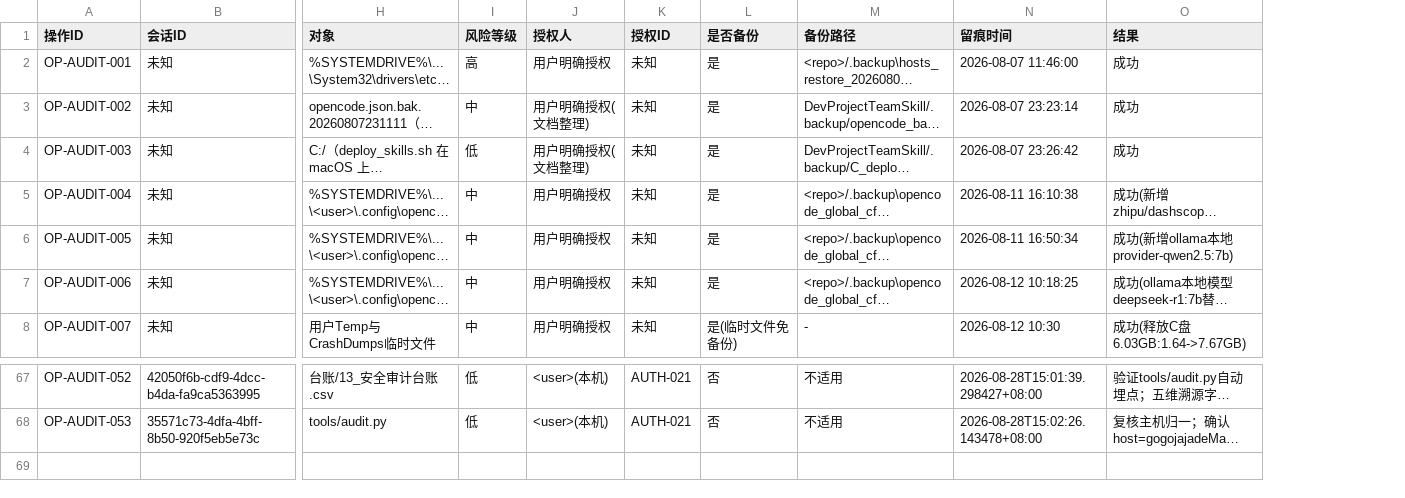
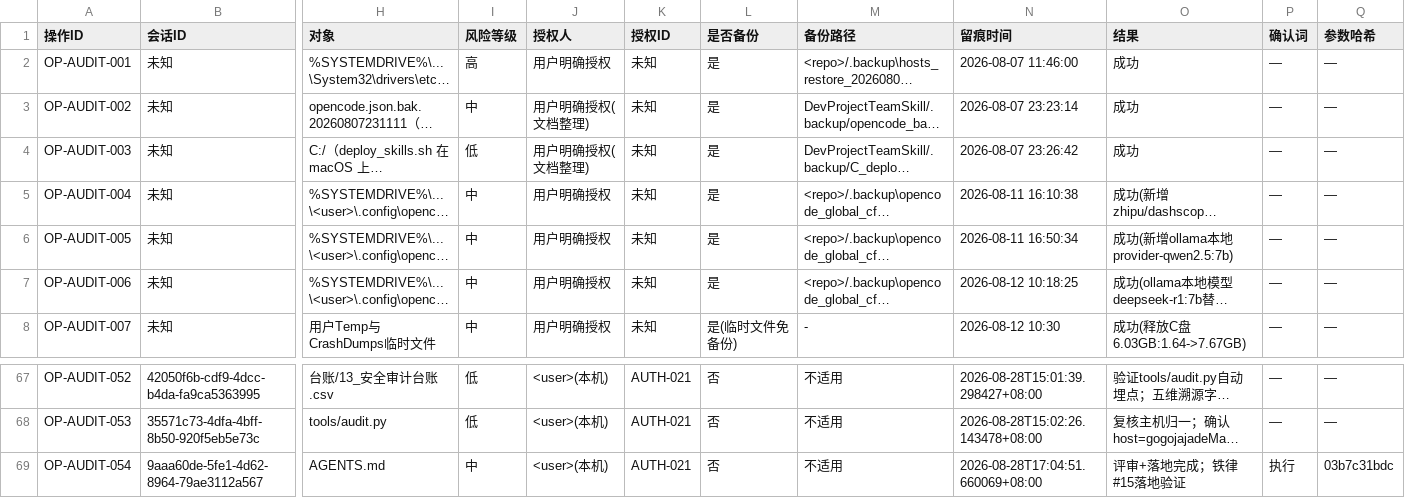
Before and after one commit to gogojaja/DevProjectTeamSkill, a CSV file: 台账/13_安全审计台账.csv, drawn as a sheet; only a part is shown, gaps mark what is left out; long unchanged cells end in …; rows hold the shown columns only; the diff names each change by its address in the sheet, - before the commit and + after, or states it on an @@ line.

Commit message:
feat: AI助手行为门禁与执行合同闸门(铁律#15)落地
- 评审 PRD: .trae/specs/ai-self-control-20260828/review.md(R1=pass, 缺口 G-1~G-4)
- 方案文档: docs/AI助手行为门禁与授权合同.md(§1-§9: 事件复盘/根因/行业裁剪/六段合同/工具分级/审批五要素/参数哈希绑定/红黄灯+回滚SOP)
- 执行单模板: docs/AI助手行为门禁-执行单模板.csv(UTF-8 BOM, 6列+示例)
- AGENTS.md 新增铁律#15(六段执行合同+Tier分级+确认词白名单+参数哈希绑定+全闸模式)
- dev-project-team-skill SKILL.md §2.2 新增 #10 执行合同闸门 + #11 顺带操作禁令(对齐#15)
- 台账13 扩展 确认词+参数哈希 列、台账14 扩展 确认词 列
- tools/audit.py 支持 --confirm-word/--param-hash(自动算 SHA256 前10位)
- .githooks/pre-commit 新增铁律#15 非阻断软提示
- review 结论: 不新建 项目铁律.md(避免与 AGENTS.md 双源, 锚定 #15)

```diff
--- a/台账/13_安全审计台账.csv
+++ b/台账/13_安全审计台账.csv
+column P (确认词), rows 2-8: all —; rows 67-68: — | —
+column Q (参数哈希), rows 2-8: all —; rows 67-68: — | —
+row 69: OP-AUDIT-054 | 9aaa60de-5fe1-4d62-8964-79ae3112a567 | AGENTS.md | 中 | <user>(本机) | AUTH-021 | 否 | 不适用 | 2026-08-28T17:04:51.660069+08:00 | 评审+落地完成；铁律#15落地验证 | 执行 | 03b7c31bdc
```
Also changed, not shown: 台账/14_授权登记.csv, 7 other files.
